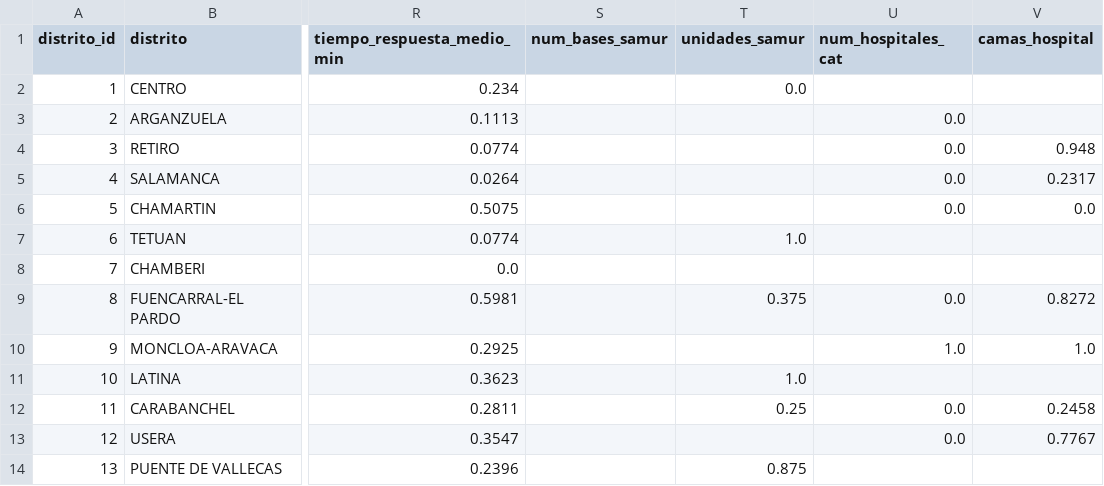
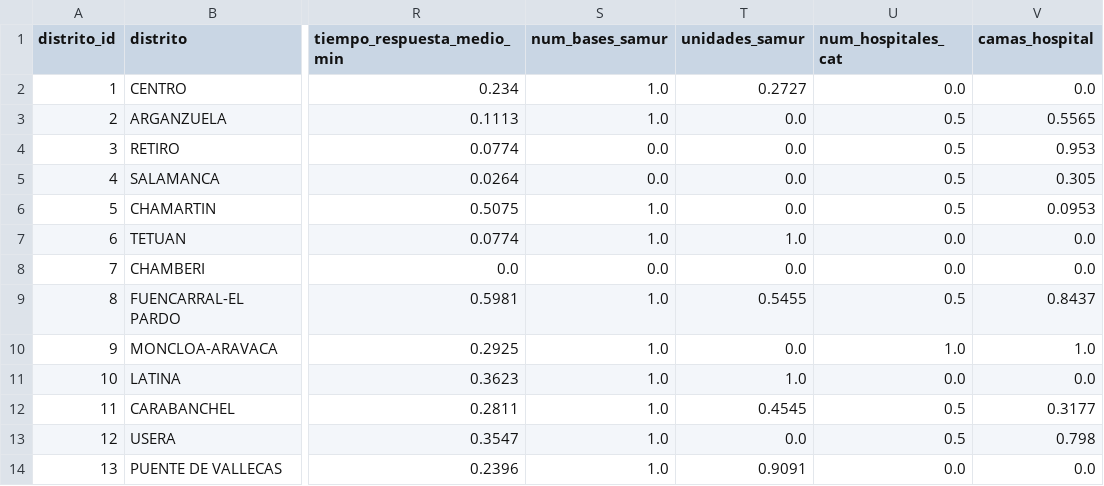
Before and after one commit to PabloCarreras7/Project-UC3M, a CSV file: 1_3_clustering/tabla_distritos_norm.csv, drawn as a sheet; only a part is shown, gaps mark what is left out; the diff covers the shown part only; the diff names each change by its address in the sheet, - before the commit and + after, or states it on an @@ line.

Commit message:
Tabla normalizada sin huecos

```diff
--- a/1_3_clustering/tabla_distritos_norm.csv
+++ b/1_3_clustering/tabla_distritos_norm.csv
-S2:S3 (num_bases_samur): (empty)
+S2:S3 (num_bases_samur): 1.0
-T2 (unidades_samur): 0.0
+T2 (unidades_samur): 0.2727
-U2 (num_hospitales_cat): (empty)
+U2 (num_hospitales_cat): 0.0
-V2 (camas_hospital): (empty)
+V2 (camas_hospital): 0.0
-T3:T6 (unidades_samur): (empty)
+T3:T6 (unidades_samur): 0.0
-U3:U6 (num_hospitales_cat): 0.0
+U3:U6 (num_hospitales_cat): 0.5
-V3 (camas_hospital): (empty)
+V3 (camas_hospital): 0.5565
-S4:S5 (num_bases_samur): (empty)
+S4:S5 (num_bases_samur): 0.0
-V4 (camas_hospital): 0.948
+V4 (camas_hospital): 0.953
-V5 (camas_hospital): 0.2317
+V5 (camas_hospital): 0.305
-S6:S7 (num_bases_samur): (empty)
+S6:S7 (num_bases_samur): 1.0
-V6 (camas_hospital): 0.0
+V6 (camas_hospital): 0.0953
-U7:U8 (num_hospitales_cat): (empty)
+U7:U8 (num_hospitales_cat): 0.0
-V7:V8 (camas_hospital): (empty)
+V7:V8 (camas_hospital): 0.0
-S8 (num_bases_samur): (empty)
+S8 (num_bases_samur): 0.0
-T8 (unidades_samur): (empty)
+T8 (unidades_samur): 0.0
-S9:S14 (num_bases_samur): (empty)
+S9:S14 (num_bases_samur): 1.0
-T9 (unidades_samur): 0.375
+T9 (unidades_samur): 0.5455
-U9 (num_hospitales_cat): 0.0
+U9 (num_hospitales_cat): 0.5
-V9 (camas_hospital): 0.8272
+V9 (camas_hospital): 0.8437
-T10 (unidades_samur): (empty)
+T10 (unidades_samur): 0.0
-U11 (num_hospitales_cat): (empty)
+U11 (num_hospitales_cat): 0.0
-V11 (camas_hospital): (empty)
+V11 (camas_hospital): 0.0
-T12 (unidades_samur): 0.25
+T12 (unidades_samur): 0.4545
-U12:U13 (num_hospitales_cat): 0.0
+U12:U13 (num_hospitales_cat): 0.5
-V12 (camas_hospital): 0.2458
+V12 (camas_hospital): 0.3177
-T13 (unidades_samur): (empty)
+T13 (unidades_samur): 0.0
-V13 (camas_hospital): 0.7767
+V13 (camas_hospital): 0.798
-T14 (unidades_samur): 0.875
+T14 (unidades_samur): 0.9091
-U14 (num_hospitales_cat): (empty)
+U14 (num_hospitales_cat): 0.0
-V14 (camas_hospital): (empty)
+V14 (camas_hospital): 0.0
```
Also changed, not shown: 32 edited cells elsewhere in this file.
